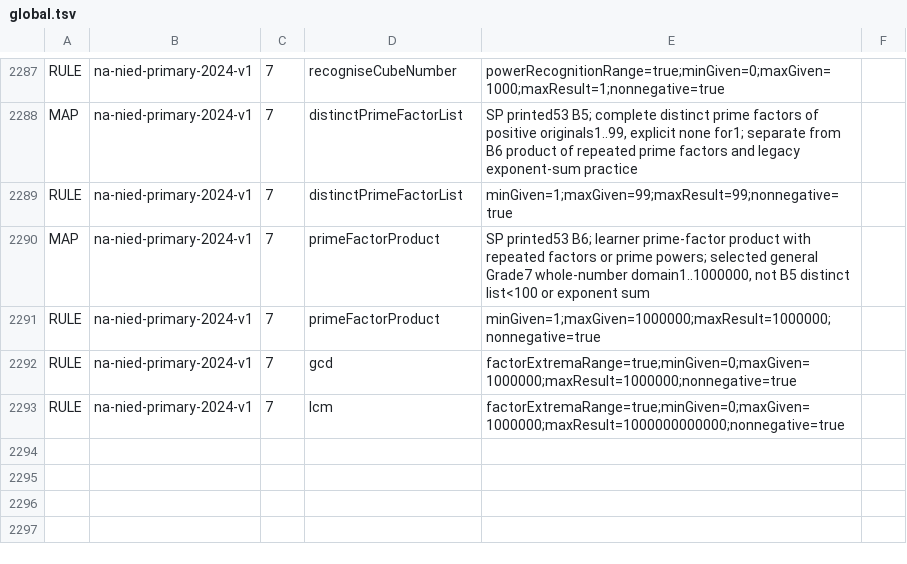
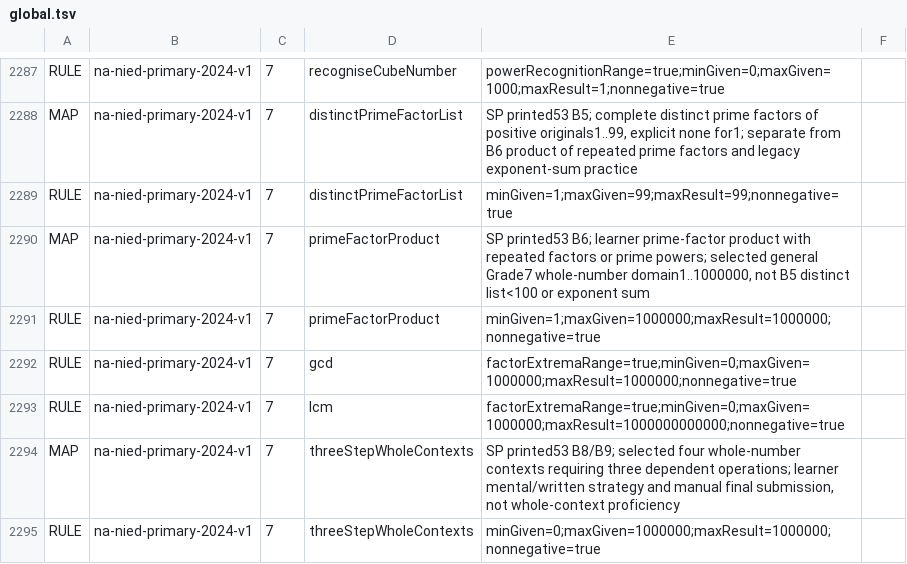
Before and after one commit to logue1114-maker/gomgom-open-education, a TSV file: math/engine/src/main/resources/curricula/global.tsv, drawn as a sheet; only a part is shown, gaps mark what is left out.

Commit message:
Add public whole-number three-step context practice

```diff
--- a/math/engine/src/main/resources/curricula/global.tsv
+++ b/math/engine/src/main/resources/curricula/global.tsv
@@ -2293 +2293,3 @@ RULE	na-nied-primary-2024-v1	7	gcd	factorExtremaRange=true;minGiven=0;maxGiven=1
 RULE	na-nied-primary-2024-v1	7	lcm	factorExtremaRange=true;minGiven=0;maxGiven=1000000;maxResult=1000000000000;nonnegative=true
+MAP	na-nied-primary-2024-v1	7	threeStepWholeContexts	SP printed53 B8/B9; selected four whole-number contexts requiring three dependent operations; learner mental/written strategy and manual final submission, not whole-context proficiency
+RULE	na-nied-primary-2024-v1	7	threeStepWholeContexts	minGiven=0;maxGiven=1000000;maxResult=1000000;nonnegative=true
```
Also changed, not shown: 9 other files.
